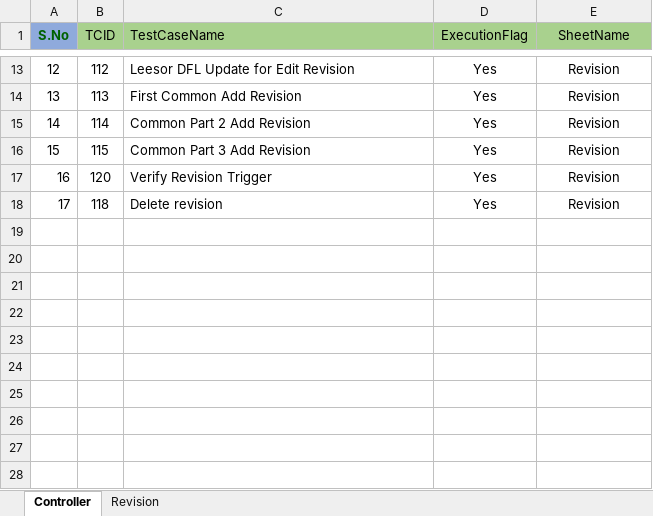
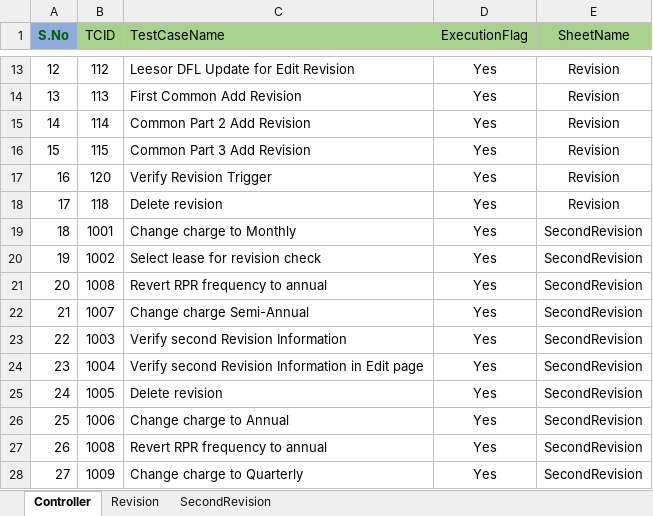
Before and after one commit to shahriarkamal-dsi/AMT-TestFrameWork, an Excel workbook: src/main/resources/modules/CommonTC.xlsx, sheet Controller, drawn as a sheet; only a part is shown, gaps mark what is left out; values as stored, in another font and other column widths than the file's, no borders; the diff names each change by its address in the sheet, - before the commit and + after, or states it on an @@ line.

```diff
--- a/src/main/resources/modules/CommonTC.xlsx (sheet Controller)
+++ b/src/main/resources/modules/CommonTC.xlsx (sheet Controller)
+sheet tab: SecondRevision
+row 19: 18 | 1001 | Change charge to Monthly | Yes | SecondRevision
+row 20: 19 | 1002 | Select lease for revision check | Yes | SecondRevision
+row 21: 20 | 1008 | Revert RPR frequency to annual | Yes | SecondRevision
+row 22: 21 | 1007 | Change charge Semi-Annual | Yes | SecondRevision
+row 23: 22 | 1003 | Verify second Revision Information | Yes | SecondRevision
+row 24: 23 | 1004 | Verify second Revision Information in Edit page | Yes | SecondRevision
+row 25: 24 | 1005 | Delete revision | Yes | SecondRevision
+row 26: 25 | 1006 | Change charge to Annual | Yes | SecondRevision
+row 27: 26 | 1008 | Revert RPR frequency to annual | Yes | SecondRevision
+row 28: 27 | 1009 | Change charge to Quarterly | Yes | SecondRevision
```
Also changed, not shown: sheet Revision, src/main/resources/dataCreate/DataCreate.xlsx, src/main/resources/modules/SMOKE.xlsx, 10 other files.
